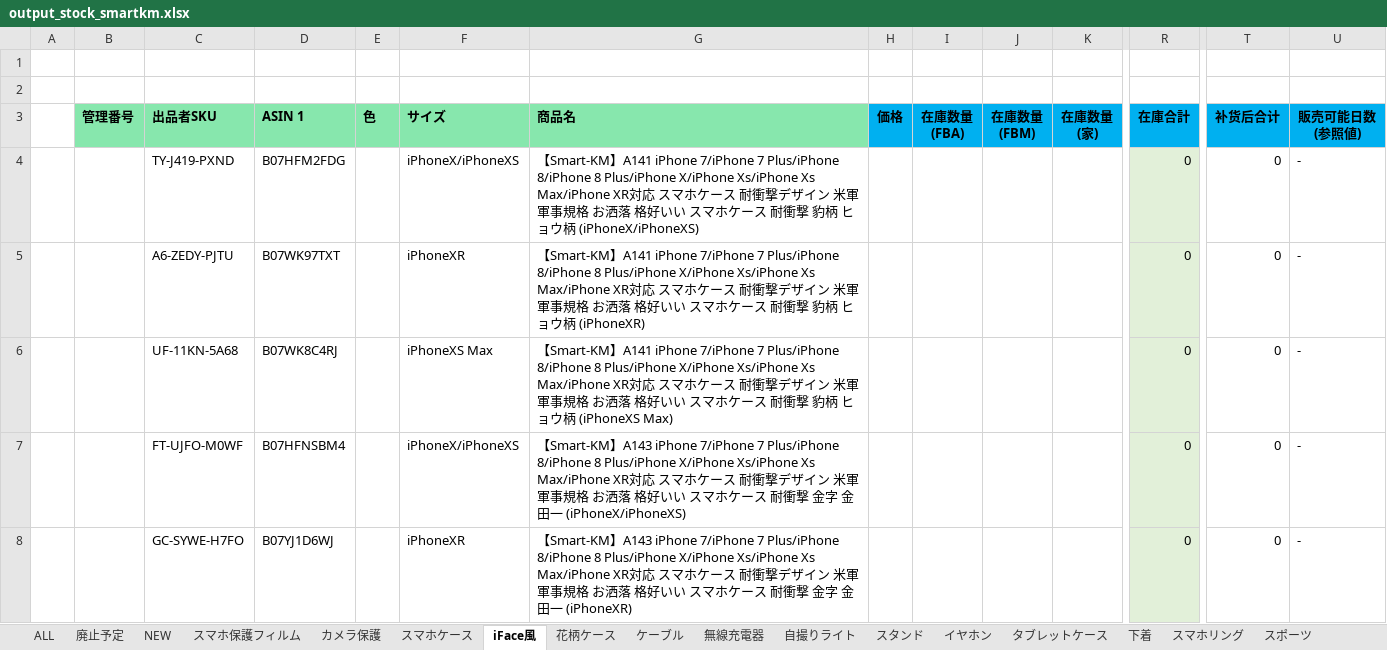
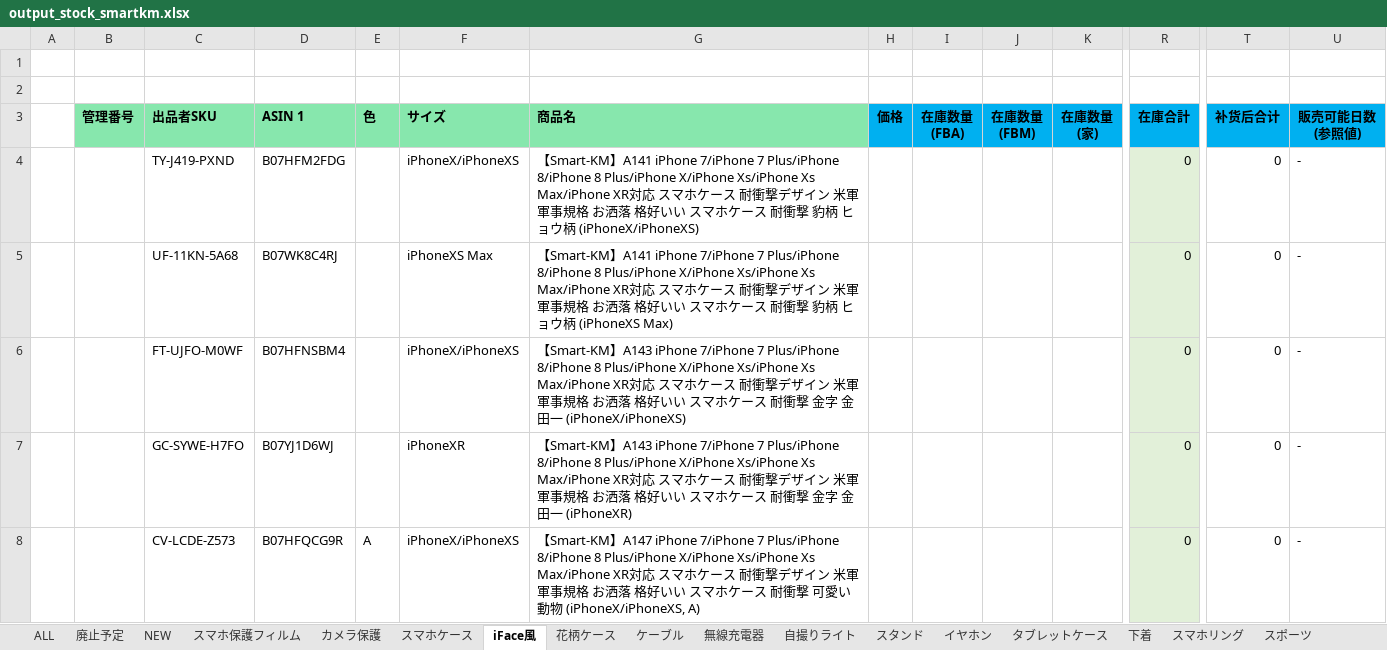
Before and after one commit to brussliu/smartinfo, an Excel workbook: WEB-INF/efw/storage/templates/output_stock_smartkm.xlsx, sheet iFace風, drawn as a sheet; only a part is shown, gaps mark what is left out; the shorter side is filled out with more unchanged rows; values as stored, in another font and other column widths than the file's, no borders; conditional formats not drawn; rows hold the shown columns only; the diff covers the shown part only; the diff names each change by its address in the sheet, - before the commit and + after, or states it on an @@ line.

```diff
--- a/WEB-INF/efw/storage/templates/output_stock_smartkm.xlsx (sheet iFace風)
+++ b/WEB-INF/efw/storage/templates/output_stock_smartkm.xlsx (sheet iFace風)
-row 5:  |  | A6-ZEDY-PJTU | B07WK97TXT |  | iPhoneXR | 【Smart-KM】A141 iPhone 7/iPhone 7 Plus/iPhone 8/iPhone 8 Plus/iPhone X/iPhone Xs/iPhone Xs Max/iPhone XR対応 スマホケース 耐衝撃デザイン 米軍軍事規格 お洒落 格好いい スマホケース 耐衝撃 豹柄 ヒョウ柄 (iPhoneXR) |  |  |  |  | 0 | 0 | -
```
Also changed, not shown: 6 removed rows elsewhere in this sheet, sheet 廃止予定, sheet 花柄ケース, sheet スマホリング, sheet スマホケース, sheet スポーツ, sheet カメラ保護, 3 more sheets, formulas that keep their value.
